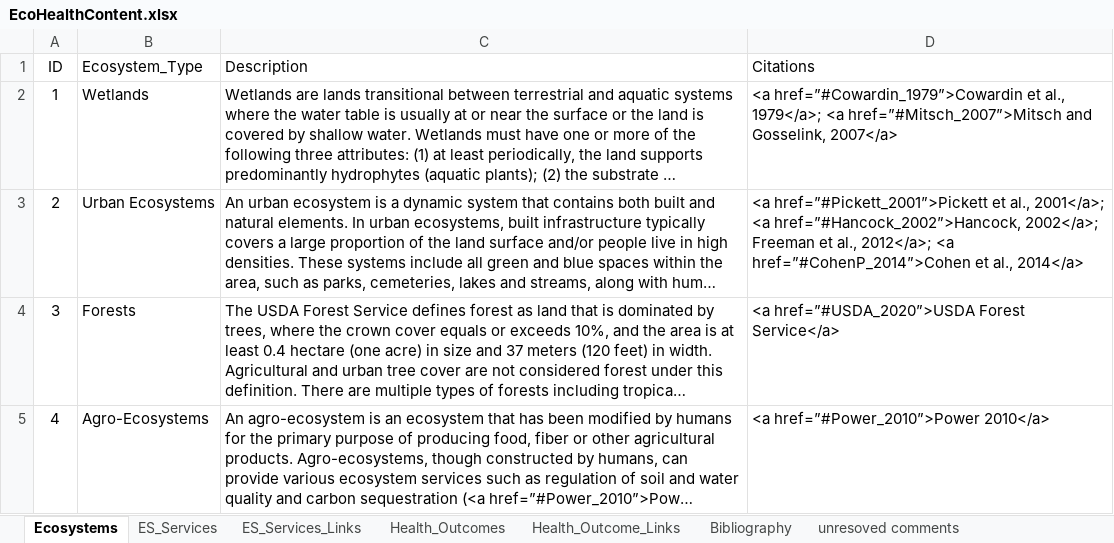
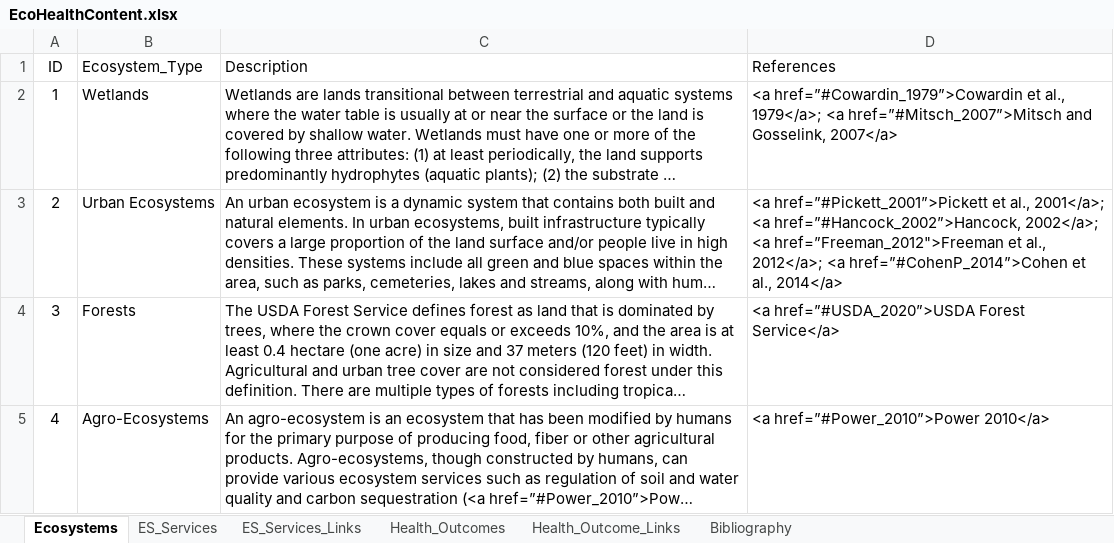
Before and after one commit to USEPA/EcoHealth_Relationship_Browser, an Excel workbook: content/EcoHealthContent.xlsx, sheet Ecosystems, drawn as a sheet; only a part is shown; long unchanged cells end in …; values as stored, in another font and other column widths than the file's, no borders; the diff covers the shown part only; the diff names each change by its address in the sheet, - before the commit and + after, or states it on an @@ line.

```diff
--- a/content/EcoHealthContent.xlsx (sheet Ecosystems)
+++ b/content/EcoHealthContent.xlsx (sheet Ecosystems)
-sheet tab: unresoved comments
-D1: Citations
+D1: References
-D3 (References): …href=”#Hancock_2002”>Hancock, 2002</a>; Freeman et al.,…
+D3 (References): …href=”#Hancock_2002”>Hancock, 2002</a>; <a href=”Freeman_2012">Freeman et al.,…
```
Also changed, not shown: 2 edited cells elsewhere in this sheet, sheet Bibliography, sheet Health_Outcome_Links, sheet ES_Services_Links, sheet Health_Outcomes, sheet ES_Services, 4 other files.
